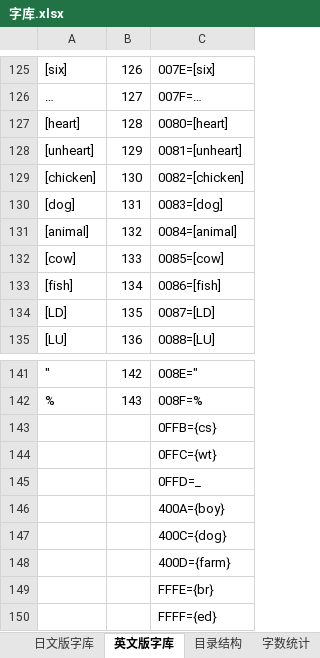
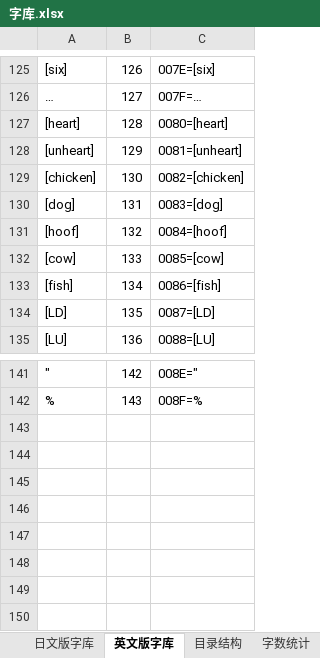
Before and after one commit to jywjyw/harvestmoon-hack, an Excel workbook: doc/字库.xlsx, sheet 英文版字库, drawn as a sheet; only a part is shown, gaps mark what is left out; values as stored, in another font and other column widths than the file's, no borders; charts and pictures not drawn; the diff names each change by its address in the sheet, - before the commit and + after, or states it on an @@ line.

```diff
--- a/doc/字库.xlsx (sheet 英文版字库)
+++ b/doc/字库.xlsx (sheet 英文版字库)
@@ column A renumbered in row 131 @@
-C131: 0084=[animal]
+C131: 0084=[hoof]
-row 143:  |  | 0FFB={cs}
-row 144:  |  | 0FFC={wt}
-row 145:  |  | 0FFD=_
-row 146:  |  | 400A={boy}
-row 147:  |  | 400C={dog}
-row 148:  |  | 400D={farm}
-row 149:  |  | FFFE={br}
-row 150:  |  | FFFF={ed}
```
Also changed, not shown: sheet 日文版字库, charts or pictures, 8 other files.
